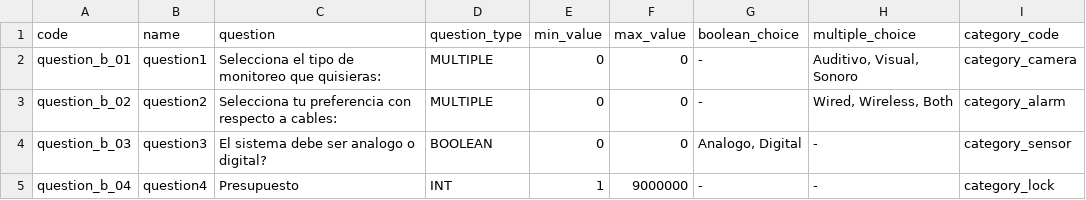
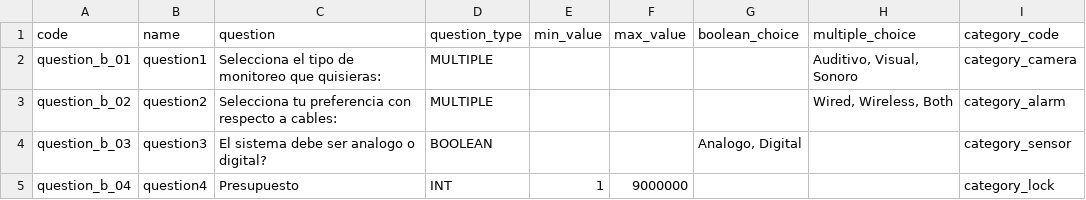
Before and after one commit to ejjimenezc/TPI-2019, a CSV file: data/QuestionsB.csv, drawn as a sheet.

```diff
--- a/data/QuestionsB.csv
+++ b/data/QuestionsB.csv
@@ -1,5 +1,5 @@
 code,name,question,question_type,min_value,max_value,boolean_choice,multiple_choice,category_code
-question_b_01,question1,Selecciona el tipo de monitoreo que quisieras:,MULTIPLE,0,0,-,"Auditivo, Visual, Sonoro",category_camera
-question_b_02,question2,Selecciona tu preferencia con respecto a cables:,MULTIPLE,0,0,-,"Wired, Wireless, Both",category_alarm
-question_b_03,question3,El sistema debe ser analogo o digital?,BOOLEAN,0,0,"Analogo, Digital",-,category_sensor
-question_b_04,question4,Presupuesto,INT,1,9000000,-,-,category_lock
+question_b_01,question1,Selecciona el tipo de monitoreo que quisieras:,MULTIPLE,,,,"Auditivo, Visual, Sonoro",category_camera
+question_b_02,question2,Selecciona tu preferencia con respecto a cables:,MULTIPLE,,,,"Wired, Wireless, Both",category_alarm
+question_b_03,question3,El sistema debe ser analogo o digital?,BOOLEAN,,,"Analogo, Digital",,category_sensor
+question_b_04,question4,Presupuesto,INT,1,9000000,,,category_lock
```
Also changed, not shown: data/QuestionsA.csv, 4 other files.
